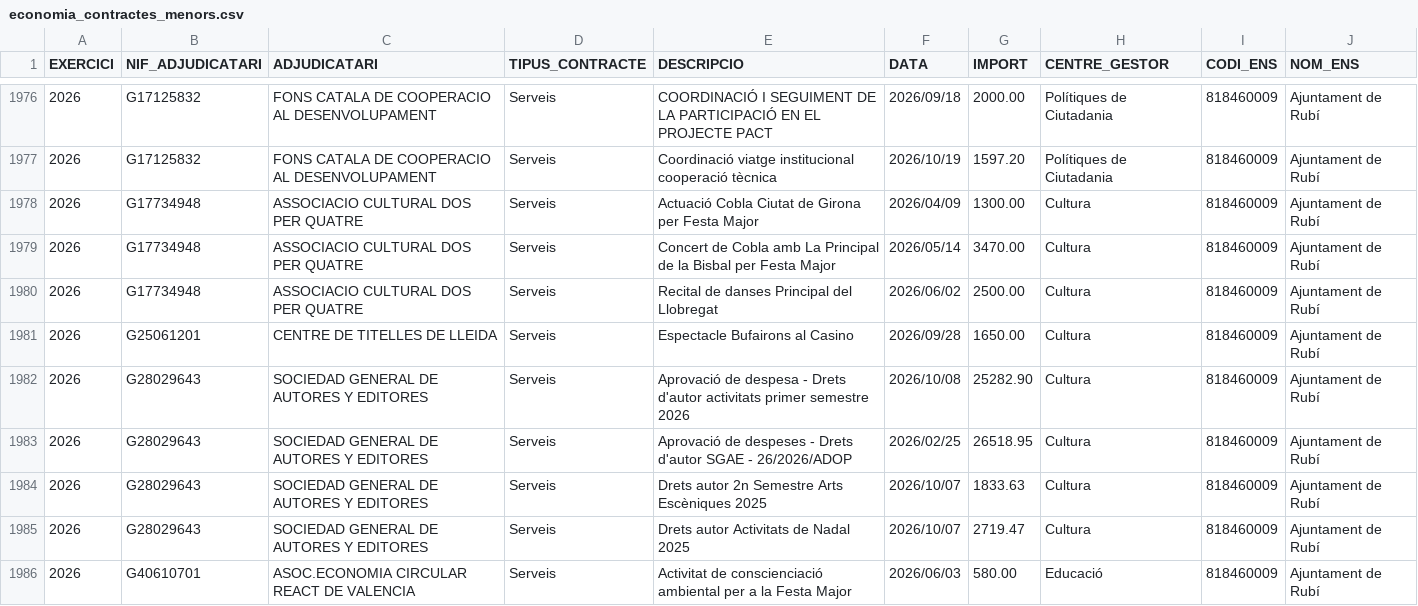
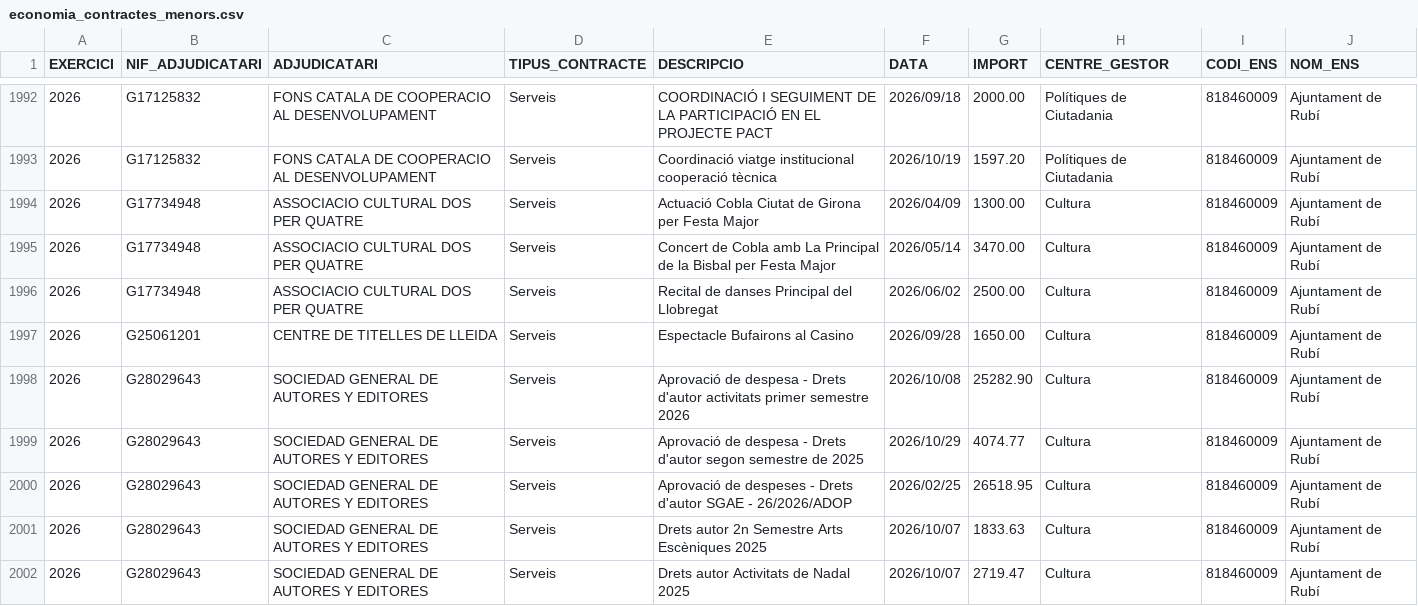
Before and after one commit to ajrubi/opendata, a CSV file: datasets/csv/economia_contractes_menors.csv, drawn as a sheet; only a part is shown, gaps mark what is left out; the shorter side is filled out with more unchanged rows; the diff covers the shown part only; the diff names each change by its address in the sheet, - before the commit and + after, or states it on an @@ line.

Commit message:
Pujada dels datasets en data 12-11-2026

```diff
--- a/datasets/csv/economia_contractes_menors.csv
+++ b/datasets/csv/economia_contractes_menors.csv
+row 1999: 2026 | G28029643 | SOCIEDAD GENERAL DE AUTORES Y EDITORES | Serveis | Aprovació de despesa - Drets d'autor segon semestre de 2025 | 2026/10/29 | 4074.77 | Cultura | 818460009 | Ajuntament de Rubí
```
Also changed, not shown: 18 added rows, 1 removed row and 1 edited cell elsewhere in this file, datasets/csv/demografia_moviments.csv, datasets/csv/economia_despeses_institucionals.csv, 39 other files.
